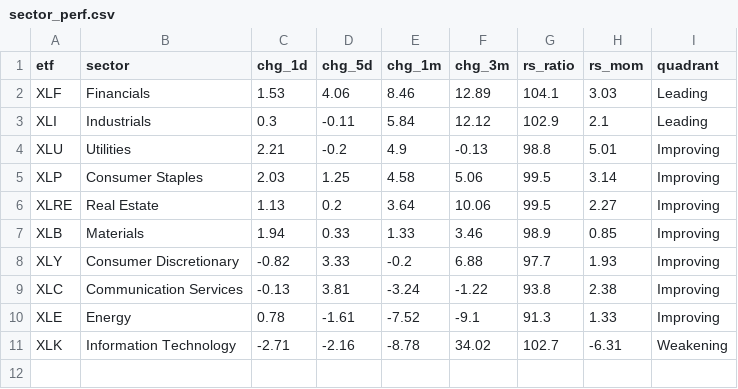
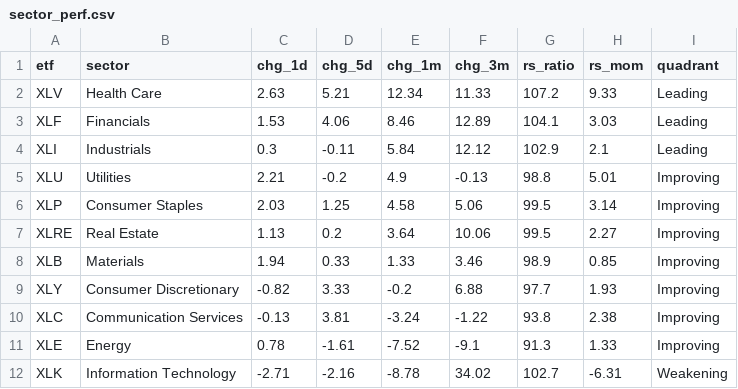
Before and after one commit to ArnaudVarela/TradingScan, a CSV file: sector_perf.csv, drawn as a sheet; the diff names each change by its address in the sheet, - before the commit and + after, or states it on an @@ line.

```diff
--- a/sector_perf.csv
+++ b/sector_perf.csv
+row 2: XLV | Health Care | 2.63 | 5.21 | 12.34 | 11.33 | 107.2 | 9.33 | Leading
```
Also changed, not shown: 2 other files.
